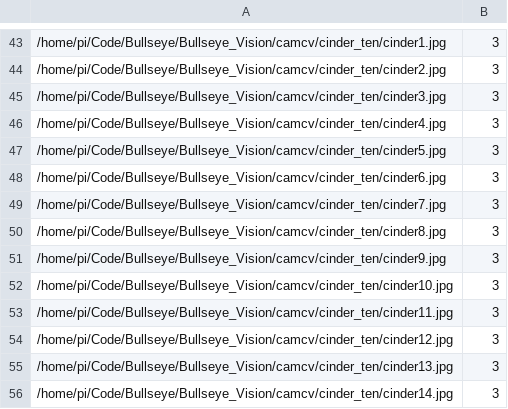
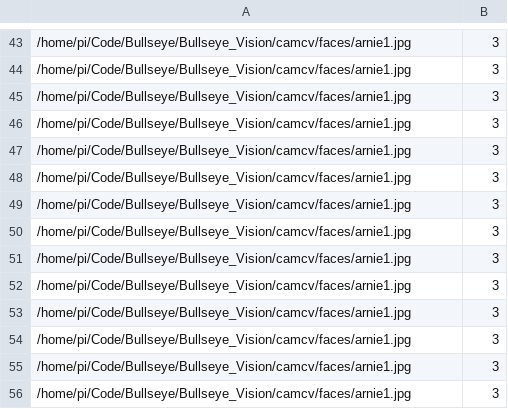
Before and after one commit to arkorobotics/Bullseye, a CSV file: Bullseye_Vision/camcv/faces.csv, drawn as a sheet; only a part is shown, gaps mark what is left out; the diff covers the shown part only.

```diff
--- a/Bullseye_Vision/camcv/faces.csv
+++ b/Bullseye_Vision/camcv/faces.csv
@@ -43,14 +43,14 @@
-/home/pi/Code/Bullseye/Bullseye_Vision/camcv/cinder_ten/cinder1.jpg;3
-/home/pi/Code/Bullseye/Bullseye_Vision/camcv/cinder_ten/cinder2.jpg;3
-/home/pi/Code/Bullseye/Bullseye_Vision/camcv/cinder_ten/cinder3.jpg;3
-/home/pi/Code/Bullseye/Bullseye_Vision/camcv/cinder_ten/cinder4.jpg;3
-/home/pi/Code/Bullseye/Bullseye_Vision/camcv/cinder_ten/cinder5.jpg;3
-/home/pi/Code/Bullseye/Bullseye_Vision/camcv/cinder_ten/cinder6.jpg;3
-/home/pi/Code/Bullseye/Bullseye_Vision/camcv/cinder_ten/cinder7.jpg;3
-/home/pi/Code/Bullseye/Bullseye_Vision/camcv/cinder_ten/cinder8.jpg;3
-/home/pi/Code/Bullseye/Bullseye_Vision/camcv/cinder_ten/cinder9.jpg;3
-/home/pi/Code/Bullseye/Bullseye_Vision/camcv/cinder_ten/cinder10.jpg;3
-/home/pi/Code/Bullseye/Bullseye_Vision/camcv/cinder_ten/cinder11.jpg;3
-/home/pi/Code/Bullseye/Bullseye_Vision/camcv/cinder_ten/cinder12.jpg;3
-/home/pi/Code/Bullseye/Bullseye_Vision/camcv/cinder_ten/cinder13.jpg;3
-/home/pi/Code/Bullseye/Bullseye_Vision/camcv/cinder_ten/cinder14.jpg;3
+/home/pi/Code/Bullseye/Bullseye_Vision/camcv/faces/arnie1.jpg;3
+/home/pi/Code/Bullseye/Bullseye_Vision/camcv/faces/arnie1.jpg;3
+/home/pi/Code/Bullseye/Bullseye_Vision/camcv/faces/arnie1.jpg;3
+/home/pi/Code/Bullseye/Bullseye_Vision/camcv/faces/arnie1.jpg;3
+/home/pi/Code/Bullseye/Bullseye_Vision/camcv/faces/arnie1.jpg;3
+/home/pi/Code/Bullseye/Bullseye_Vision/camcv/faces/arnie1.jpg;3
+/home/pi/Code/Bullseye/Bullseye_Vision/camcv/faces/arnie1.jpg;3
+/home/pi/Code/Bullseye/Bullseye_Vision/camcv/faces/arnie1.jpg;3
+/home/pi/Code/Bullseye/Bullseye_Vision/camcv/faces/arnie1.jpg;3
+/home/pi/Code/Bullseye/Bullseye_Vision/camcv/faces/arnie1.jpg;3
+/home/pi/Code/Bullseye/Bullseye_Vision/camcv/faces/arnie1.jpg;3
+/home/pi/Code/Bullseye/Bullseye_Vision/camcv/faces/arnie1.jpg;3
+/home/pi/Code/Bullseye/Bullseye_Vision/camcv/faces/arnie1.jpg;3
+/home/pi/Code/Bullseye/Bullseye_Vision/camcv/faces/arnie1.jpg;3
```
Also changed, not shown: 28 edited cells elsewhere in this file, 24 other files.
